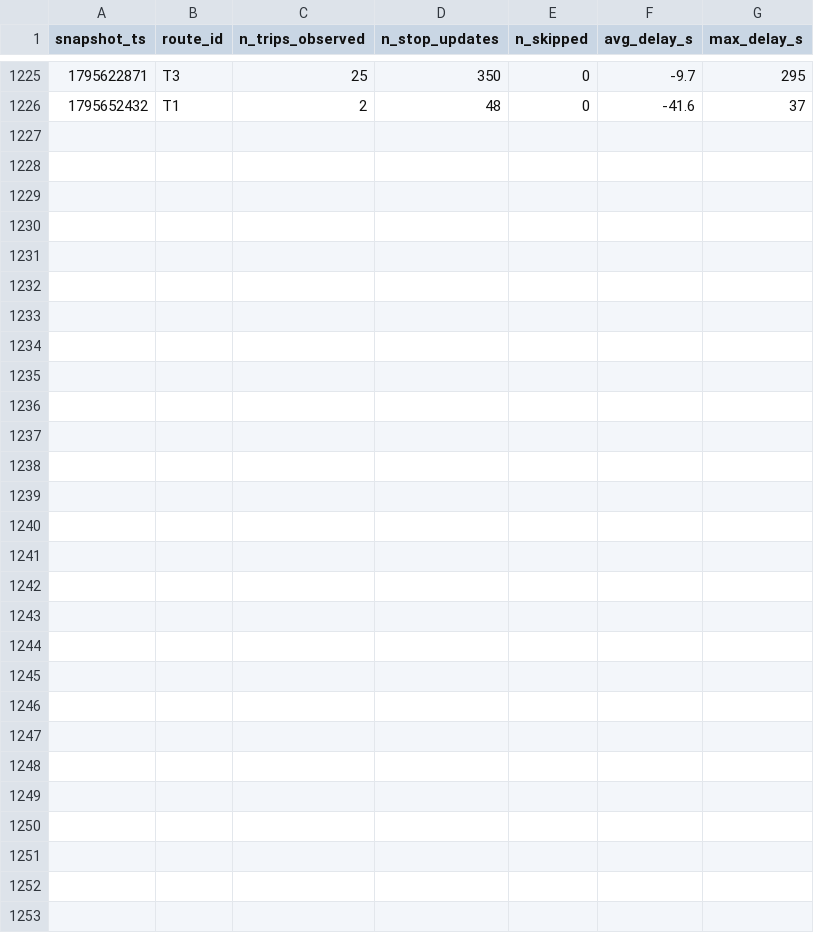
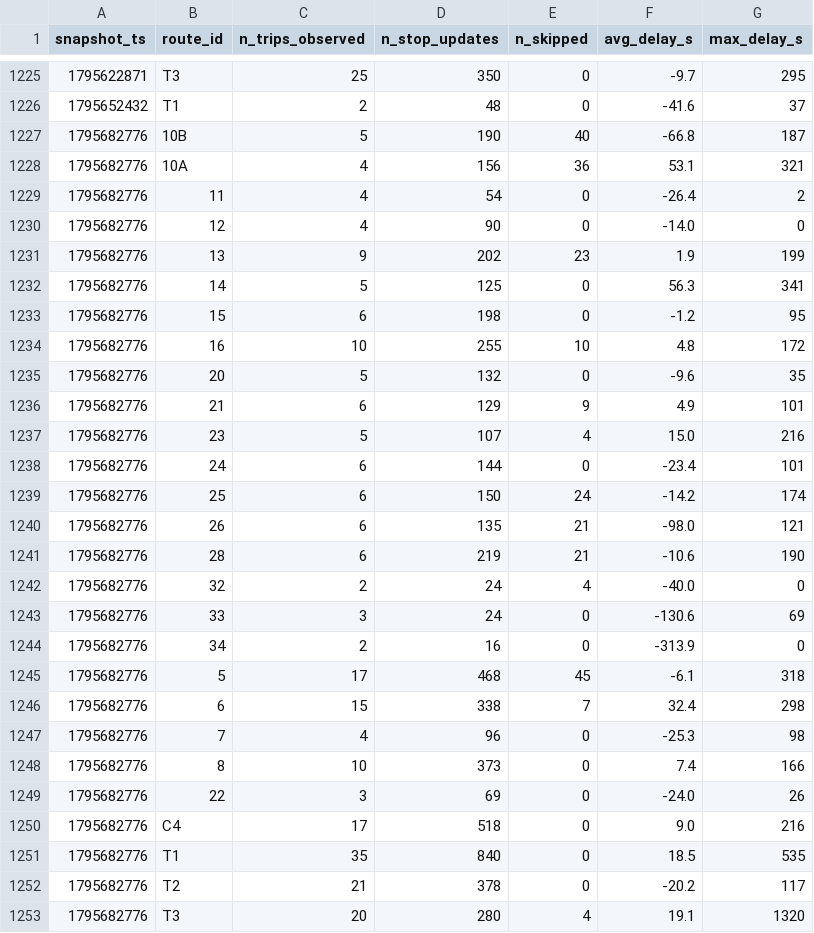
Before and after one commit to Paul72-hub/smart-mobility-lemans, a CSV file: data/history/route_delays_2026-11.csv, drawn as a sheet; only a part is shown, gaps mark what is left out.

```diff
--- a/data/history/route_delays_2026-11.csv
+++ b/data/history/route_delays_2026-11.csv
@@ -1226 +1226,28 @@ snapshot_ts,route_id,n_trips_observed,n_stop_updates,n_skipped,avg_delay_s,max_d
 1795652432,T1,2,48,0,-41.6,37
+1795682776,10B,5,190,40,-66.8,187
+1795682776,10A,4,156,36,53.1,321
+1795682776,11,4,54,0,-26.4,2
+1795682776,12,4,90,0,-14.0,0
+1795682776,13,9,202,23,1.9,199
+1795682776,14,5,125,0,56.3,341
+1795682776,15,6,198,0,-1.2,95
+1795682776,16,10,255,10,4.8,172
+1795682776,20,5,132,0,-9.6,35
+1795682776,21,6,129,9,4.9,101
+1795682776,23,5,107,4,15.0,216
+1795682776,24,6,144,0,-23.4,101
+1795682776,25,6,150,24,-14.2,174
+1795682776,26,6,135,21,-98.0,121
+1795682776,28,6,219,21,-10.6,190
+1795682776,32,2,24,4,-40.0,0
+1795682776,33,3,24,0,-130.6,69
+1795682776,34,2,16,0,-313.9,0
+1795682776,5,17,468,45,-6.1,318
+1795682776,6,15,338,7,32.4,298
+1795682776,7,4,96,0,-25.3,98
+1795682776,8,10,373,0,7.4,166
+1795682776,22,3,69,0,-24.0,26
+1795682776,C4,17,518,0,9.0,216
+1795682776,T1,35,840,0,18.5,535
+1795682776,T2,21,378,0,-20.2,117
+1795682776,T3,20,280,4,19.1,1320
```
Also changed, not shown: 1 other file.
